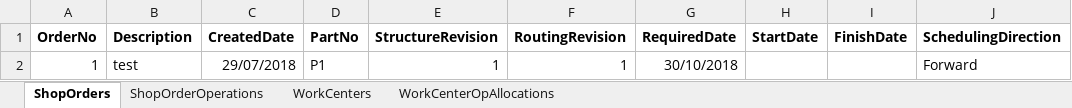
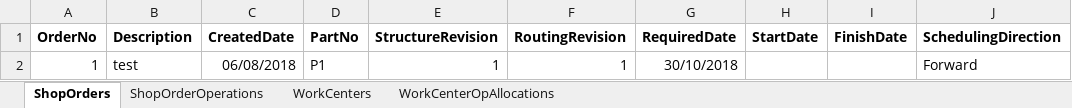
Before and after one commit to prabash/DYNO_Schedule, an Excel workbook: data.xlsx, sheet ShopOrders, drawn as a sheet; only a part is shown; values as stored, in another font and other column widths than the file's, no borders; the diff names each change by its address in the sheet, - before the commit and + after, or states it on an @@ line.

Commit message:
Added Support for ShopOrderAgent WorkCenterAgent communication: single instance: only one operation will be communicated to the work center agent Added util classes and method. Basic code refactoring

```diff
--- a/data.xlsx (sheet ShopOrders)
+++ b/data.xlsx (sheet ShopOrders)
-C2 (CreatedDate): 29/07/2018
+C2 (CreatedDate): 06/08/2018
```
Also changed, not shown: sheet ShopOrderOperations, sheet WorkCenterOpAllocations, 9 other files.
